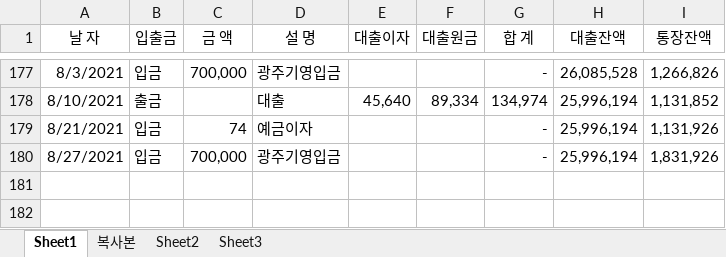
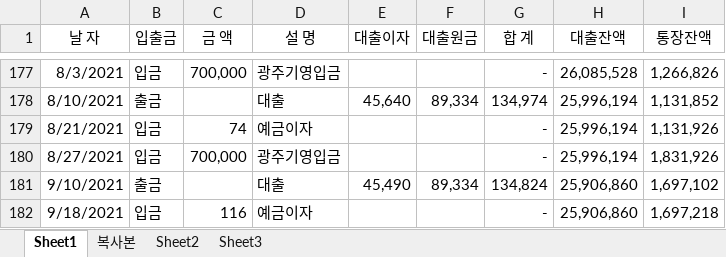
Before and after one commit to gitavenue5/sansu, an Excel workbook: woori_bank.xlsx, sheet Sheet1, drawn as a sheet; only a part is shown, gaps mark what is left out; values as stored, in another font and other column widths than the file's, no borders; the diff names each change by its address in the sheet, - before the commit and + after, or states it on an @@ line.

```diff
--- a/woori_bank.xlsx (sheet Sheet1)
+++ b/woori_bank.xlsx (sheet Sheet1)
+row 181: 9/10/2021 | 출금 |  | 대출 | 45,490 | 89,334 | 134,824 | 25,906,860 | 1,697,102
+row 182: 9/18/2021 | 입금 | 116 | 예금이자 |  |  | - | 25,906,860 | 1,697,218
```
Also changed, not shown: 54 other files.
